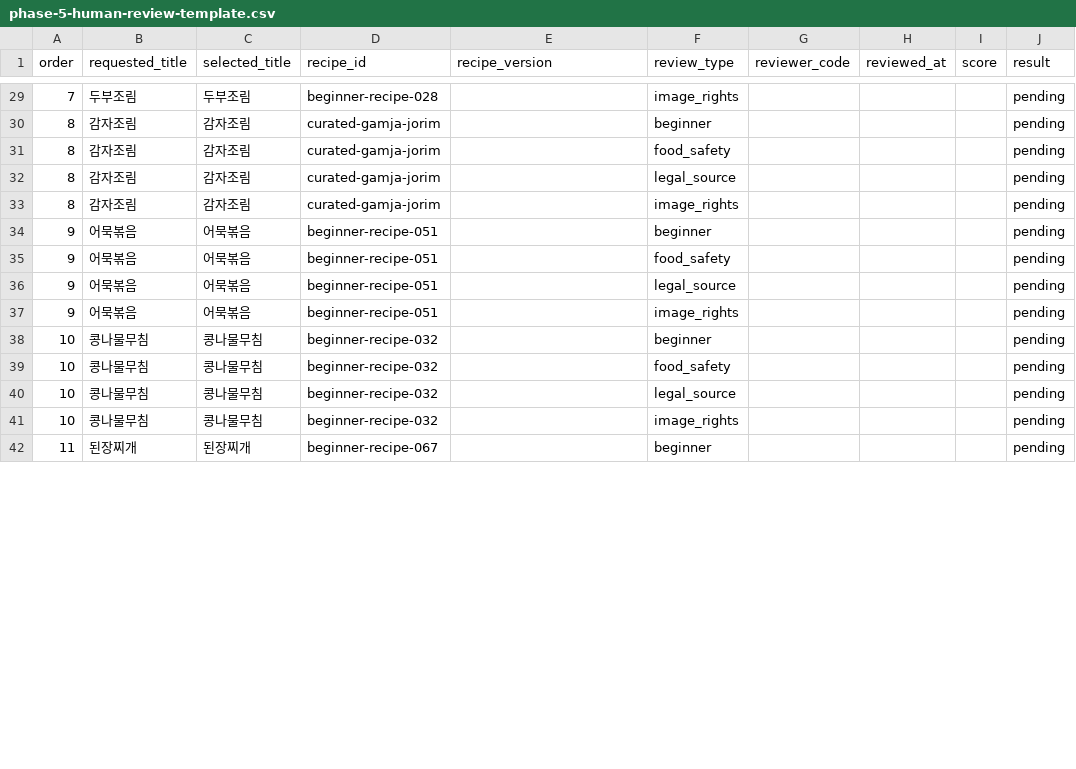
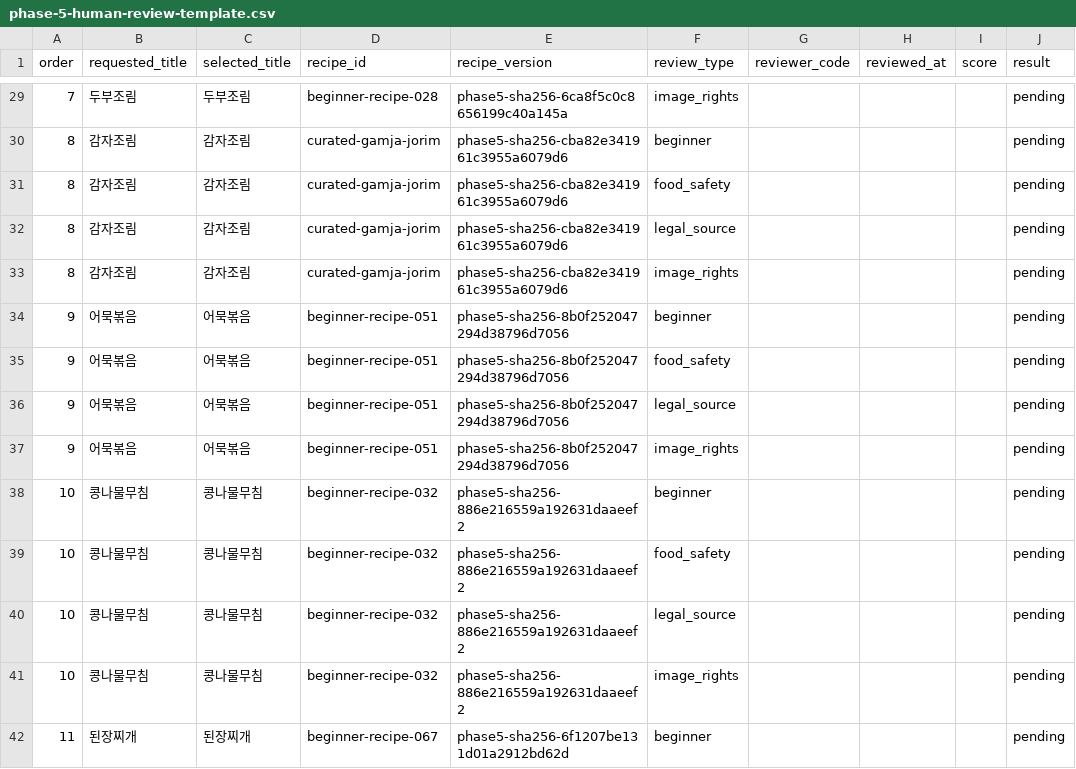
Before and after one commit to dudqks0319-cpu/jipbab-note, a CSV file: docs/phase-5-human-review-template.csv, drawn as a sheet; only a part is shown, gaps mark what is left out; the diff covers the shown part only; the diff names each change by its address in the sheet, - before the commit and + after, or states it on an @@ line.

Commit message:
Add versioned Phase 5 human test packets

```diff
--- a/docs/phase-5-human-review-template.csv
+++ b/docs/phase-5-human-review-template.csv
-E29 (recipe_version): (empty)
+E29 (recipe_version): phase5-sha256-6ca8f5c0c8656199c40a145a
-E30:E33 (recipe_version): (empty)
+E30:E33 (recipe_version): phase5-sha256-cba82e341961c3955a6079d6
-E34:E37 (recipe_version): (empty)
+E34:E37 (recipe_version): phase5-sha256-8b0f252047294d38796d7056
-E38:E41 (recipe_version): (empty)
+E38:E41 (recipe_version): phase5-sha256-886e216559a192631daaeef2
-E42 (recipe_version): (empty)
+E42 (recipe_version): phase5-sha256-6f1207be131d01a2912bd62d
```
Also changed, not shown: 66 edited cells elsewhere in this file, docs/phase-5-actual-cooking-template.csv, docs/phase-5-core-20-audit.csv, 8 other files.
